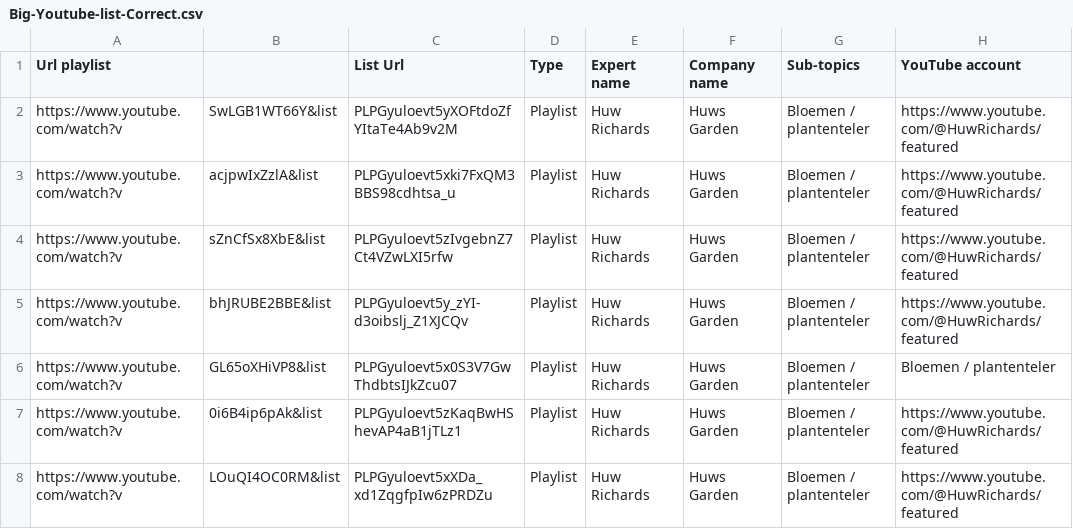
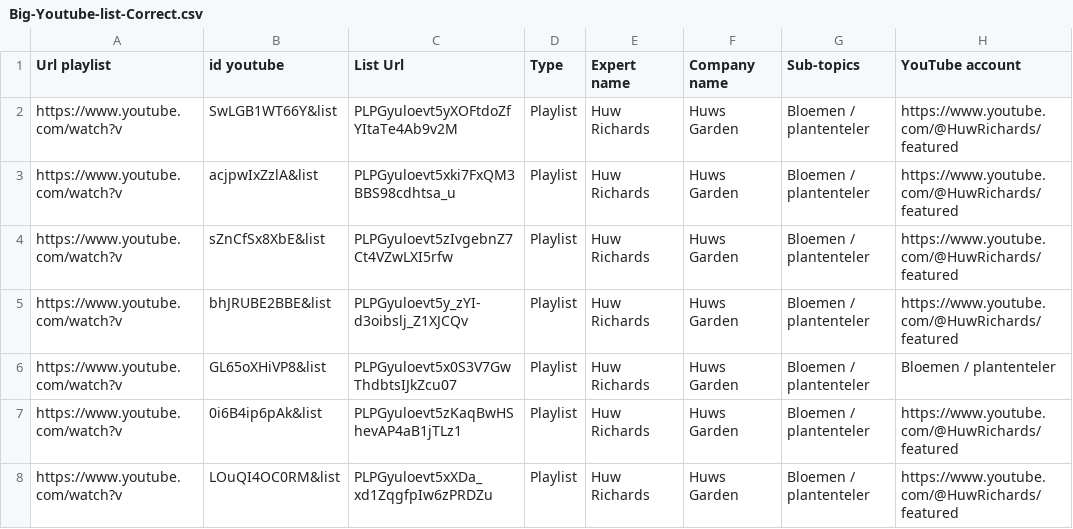
Before and after one commit to MohamedThioune/Livelearn, a CSV file: files/Big-Youtube-list-Correct.csv, drawn as a sheet; only a part is shown.

```diff
--- a/files/Big-Youtube-list-Correct.csv
+++ b/files/Big-Youtube-list-Correct.csv
@@ -1,2 +1,2 @@
-Url playlist;;List Url;Type ;Expert name;Company name;Sub-topics;YouTube account
+Url playlist;id youtube;List Url;Type ;Expert name;Company name;Sub-topics;YouTube account
 https://www.youtube.com/watch?v;SwLGB1WT66Y&list;PLPGyuloevt5yXOFtdoZfYItaTe4Ab9v2M;Playlist;Huw Richards;Huws Garden;Bloemen / plantenteler;https://www.youtube.com/@HuwRichards/featured
```
Also changed, not shown: 2 other files.
